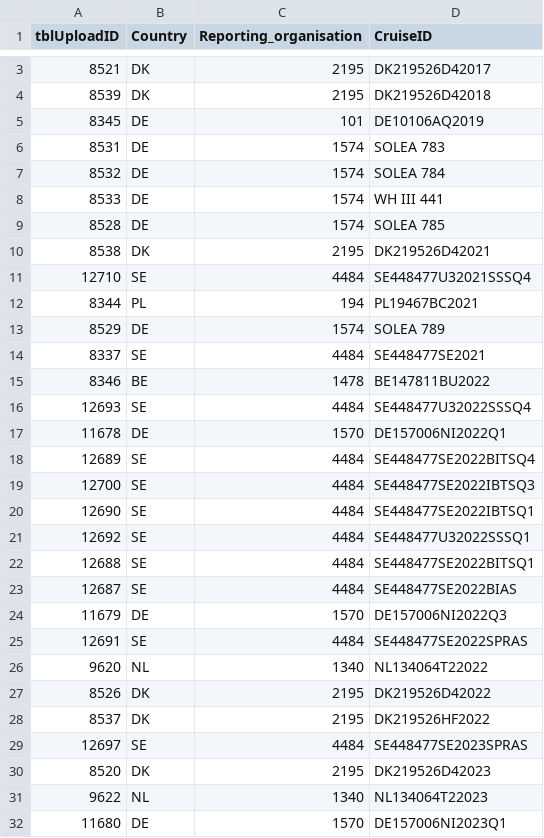
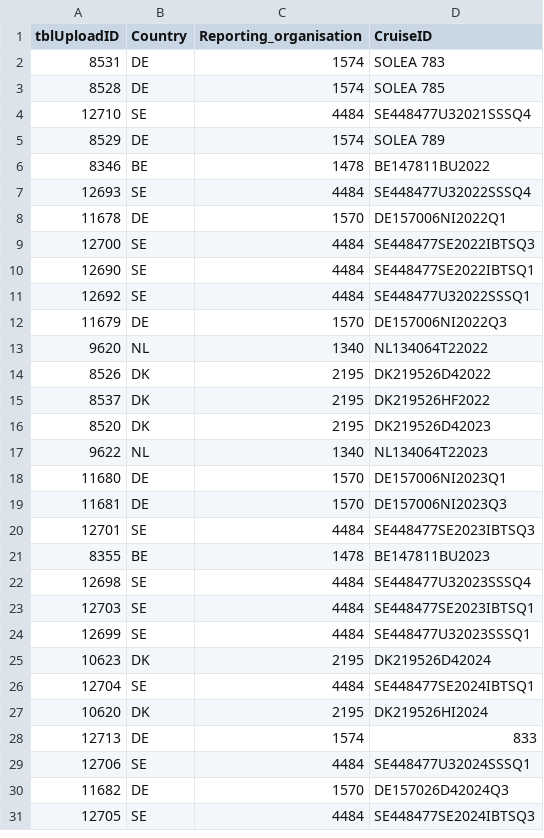
Before and after one commit to maxlindmark/stomachr, a CSV file: inst/extdata/File_information.csv, drawn as a sheet; only a part is shown, gaps mark what is left out; the shorter side is filled out with more unchanged rows; the diff covers the shown part only.

```diff
--- a/inst/extdata/File_information.csv
+++ b/inst/extdata/File_information.csv
@@ -3,13 +2,5 @@ tblUploadID,Country,Reporting_organisation,CruiseID
-8521,DK,2195,DK219526D42017
-8539,DK,2195,DK219526D42018
-8345,DE,101,DE10106AQ2019
 8531,DE,1574,SOLEA 783
-8532,DE,1574,SOLEA 784
-8533,DE,1574,WH III 441
 8528,DE,1574,SOLEA 785
-8538,DK,2195,DK219526D42021
 12710,SE,4484,SE448477U32021SSSQ4
-8344,PL,194,PL19467BC2021
 8529,DE,1574,SOLEA 789
-8337,SE,4484,SE448477SE2021
 8346,BE,1478,BE147811BU2022
@@ -17,3 +8,2 @@ tblUploadID,Country,Reporting_organisation,CruiseID
 11678,DE,1570,DE157006NI2022Q1
-12689,SE,4484,SE448477SE2022BITSQ4
 12700,SE,4484,SE448477SE2022IBTSQ3
@@ -21,6 +11,3 @@ tblUploadID,Country,Reporting_organisation,CruiseID
 12692,SE,4484,SE448477U32022SSSQ1
-12688,SE,4484,SE448477SE2022BITSQ1
-12687,SE,4484,SE448477SE2022BIAS
 11679,DE,1570,DE157006NI2022Q3
-12691,SE,4484,SE448477SE2022SPRAS
 9620,NL,1340,NL134064T22022
@@ -28,3 +15,2 @@ tblUploadID,Country,Reporting_organisation,CruiseID
 8537,DK,2195,DK219526HF2022
-12697,SE,4484,SE448477SE2023SPRAS
 8520,DK,2195,DK219526D42023
```
Also changed, not shown: 6 removed rows elsewhere in this file, 12 other files.
